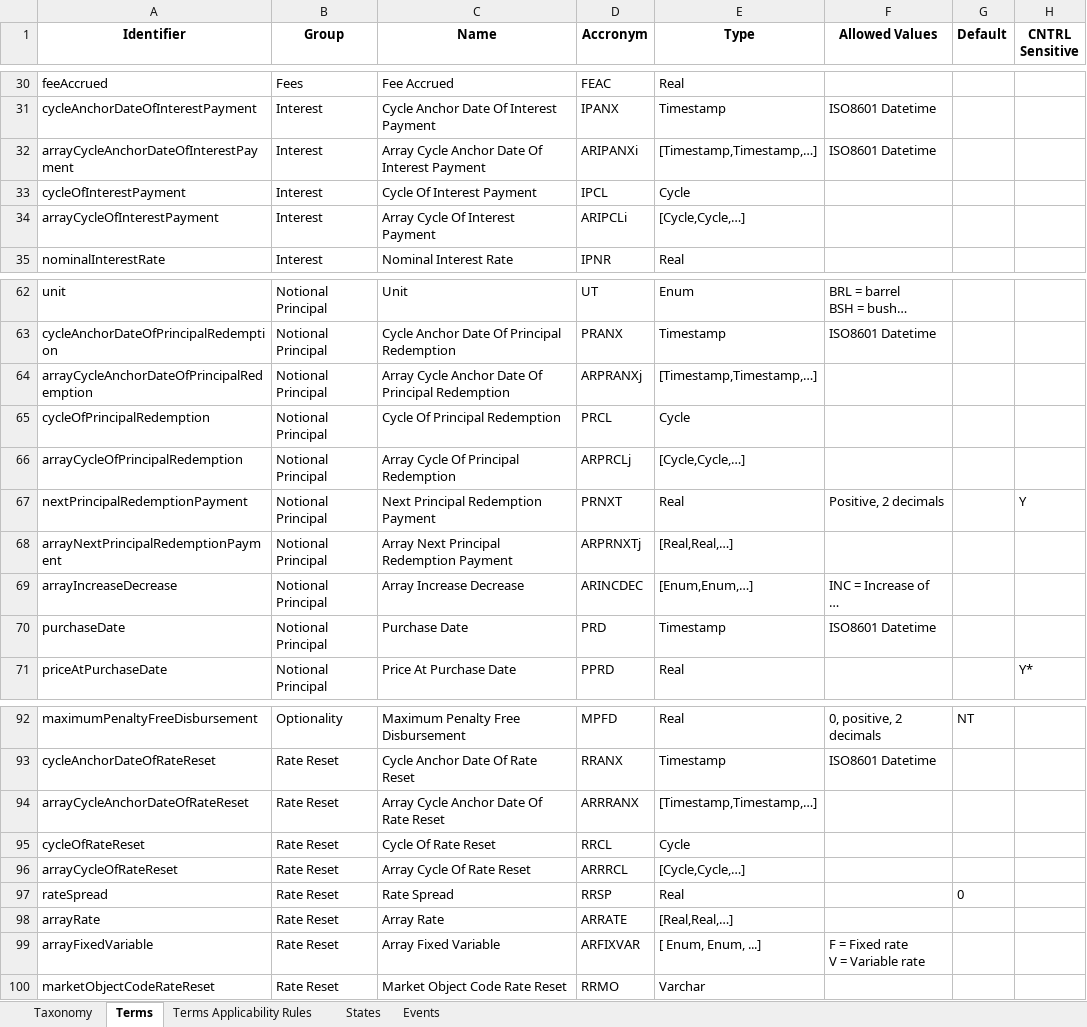
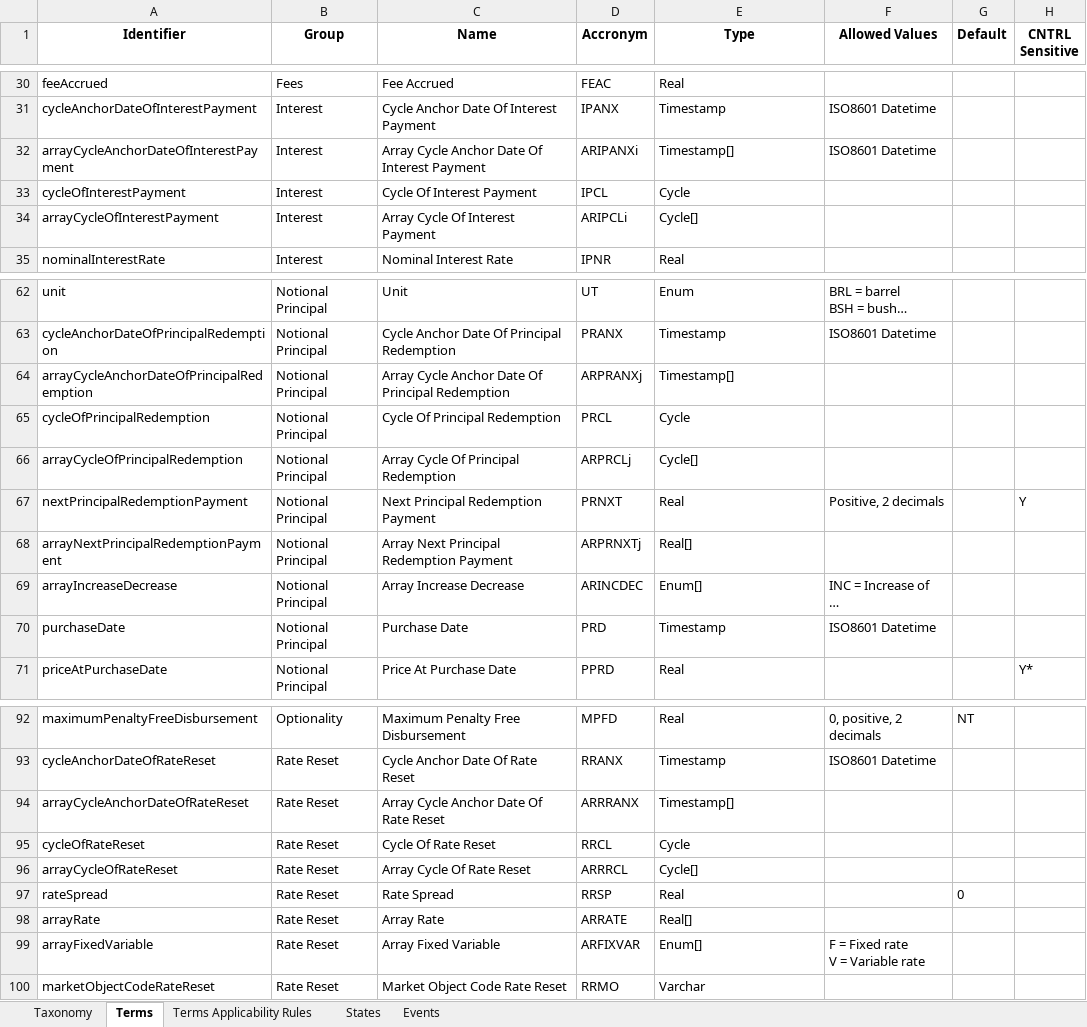
Before and after one commit to actusfrf/actus-dictionary, an Excel workbook: actus-dictionary.xlsx, sheet Terms, drawn as a sheet; only a part is shown, gaps mark what is left out; long unchanged cells end in …; values as stored, in another font and other column widths than the file's, no borders; charts and pictures not drawn; the diff names each change by its address in the sheet, - before the commit and + after, or states it on an @@ line.

Commit message:
fixed ACTUS array data type format

```diff
--- a/actus-dictionary.xlsx (sheet Terms)
+++ b/actus-dictionary.xlsx (sheet Terms)
-E32 (Type): [Timestamp,Timestamp,…]
+E32 (Type): Timestamp[]
-E34 (Type): [Cycle,Cycle,…]
+E34 (Type): Cycle[]
-E64 (Type): [Timestamp,Timestamp,…]
+E64 (Type): Timestamp[]
-E66 (Type): [Cycle,Cycle,…]
+E66 (Type): Cycle[]
-E68 (Type): [Real,Real,…]
+E68 (Type): Real[]
-E69 (Type): [Enum,Enum,…]
+E69 (Type): Enum[]
-E94 (Type): [Timestamp,Timestamp,…]
+E94 (Type): Timestamp[]
-E96 (Type): [Cycle,Cycle,…]
+E96 (Type): Cycle[]
-E98 (Type): [Real,Real,…]
+E98 (Type): Real[]
-E99 (Type): [ Enum, Enum, ...]
+E99 (Type): Enum[]
```
Also changed, not shown: 1 other file.
